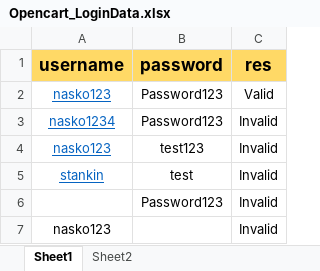
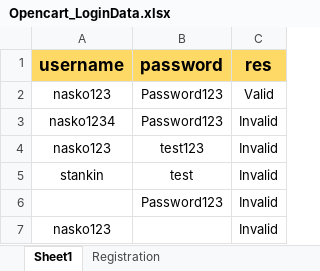
Before and after one commit to astankin/QA, an Excel workbook: UDEMY_Selenium_with_Python/Pytest_Selenium_Framework/test_data/Opencart_LoginData.xlsx, sheet Sheet1, drawn as a sheet; values as stored, in another font and other column widths than the file's, no borders; the diff names each change by its address in the sheet, - before the commit and + after, or states it on an @@ line.

```diff
--- a/UDEMY_Selenium_with_Python/Pytest_Selenium_Framework/test_data/Opencart_LoginData.xlsx (sheet Sheet1)
+++ b/UDEMY_Selenium_with_Python/Pytest_Selenium_Framework/test_data/Opencart_LoginData.xlsx (sheet Sheet1)
-sheet tab: Sheet2
+sheet tab: Registration
@@ A2:A5 underline: on → off, text colour: #0563C1 → black @@
```
Also changed, not shown: sheet Registration, 4 other files.
